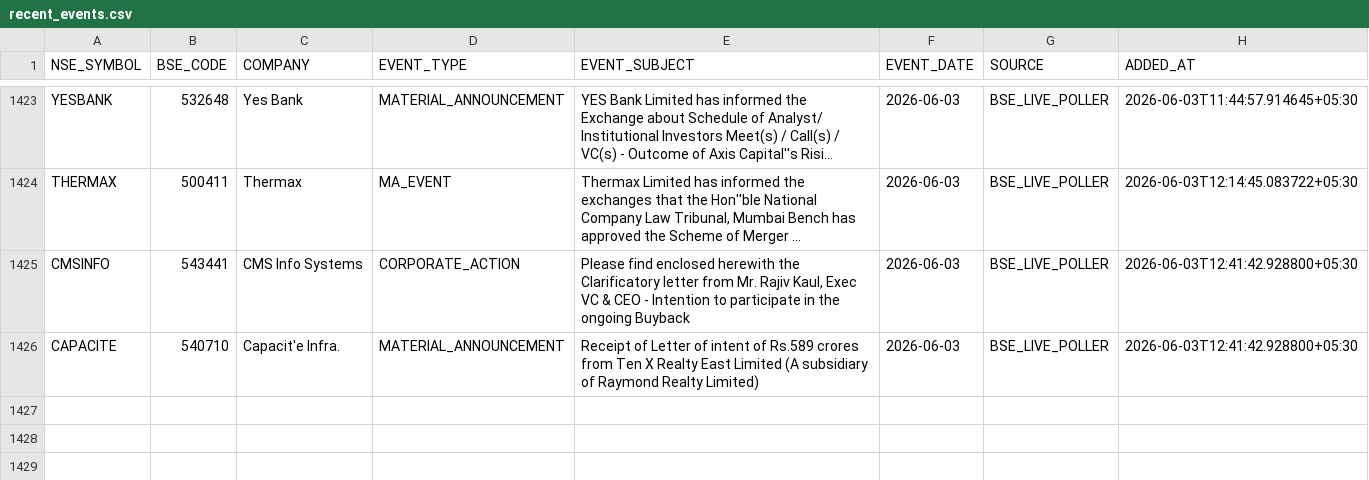
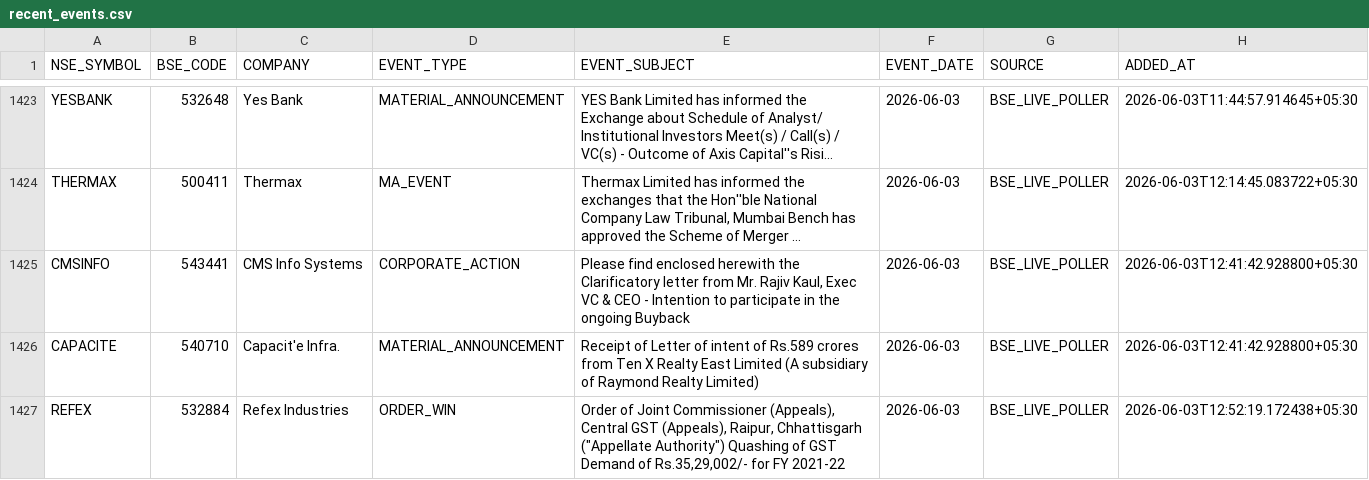
Before and after one commit to rajkshroff/multibagger-alerts, a CSV file: recent_events.csv, drawn as a sheet; only a part is shown, gaps mark what is left out; long unchanged cells end in …; the diff names each change by its address in the sheet, - before the commit and + after, or states it on an @@ line.

Commit message:
engine: update scores --03-06-2026 12:52 [skip ci]

```diff
--- a/recent_events.csv
+++ b/recent_events.csv
+row 1427: REFEX | 532884 | Refex Industries | ORDER_WIN | Order of Joint Commissioner (Appeals), Central GST (Appeals), Raipur, Chhattisgarh ("Appellate Authority") Quashing of GST Demand of Rs.35,29,002/- for FY 2021-22 | 2026-06-03 | BSE_LIVE_POLLER | 2026-06-03T12:52:19.172438+05:30
```
